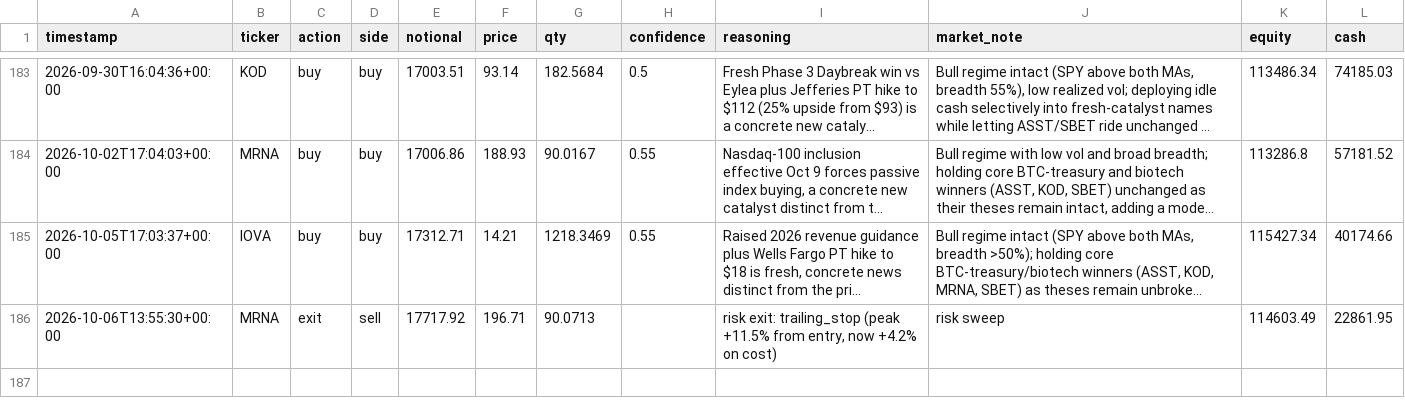
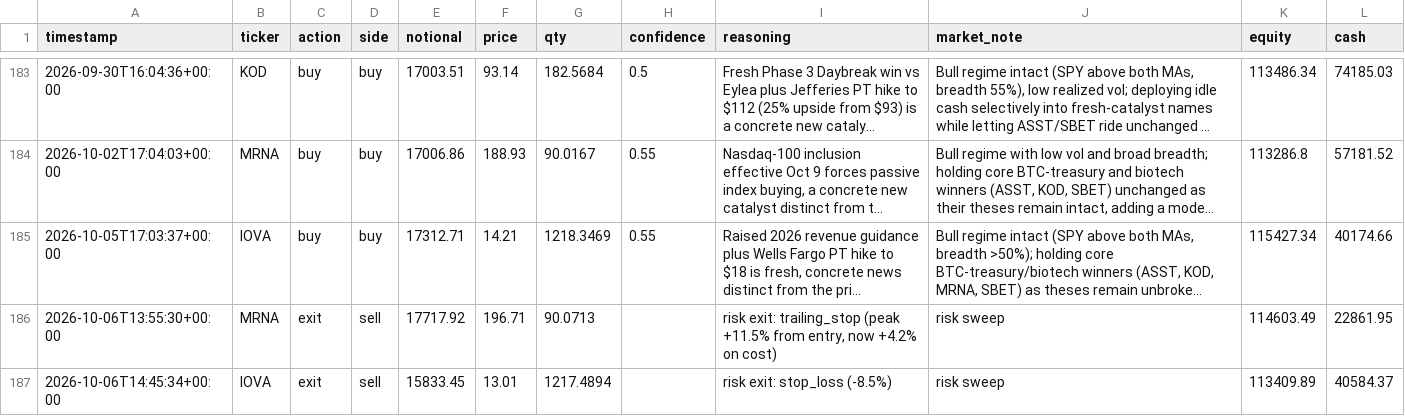
Before and after one commit to MaxNoddings/Alfred-Lite, a CSV file: trades.csv, drawn as a sheet; only a part is shown, gaps mark what is left out; long unchanged cells end in ….

```diff
--- a/trades.csv
+++ b/trades.csv
@@ -186 +186,2 @@ timestamp,ticker,action,side,notional,price,qty,confidence,reasoning,market_note
 2026-10-06T13:55:30+00:00,MRNA,exit,sell,17717.92,196.71,90.0713,,"risk exit: trailing_stop (peak +11.5% from entry, now +4.2% on cost)",risk sweep,114603.49,22861.95
+2026-10-06T14:45:34+00:00,IOVA,exit,sell,15833.45,13.01,1217.4894,,risk exit: stop_loss (-8.5%),risk sweep,113409.89,40584.37
```
